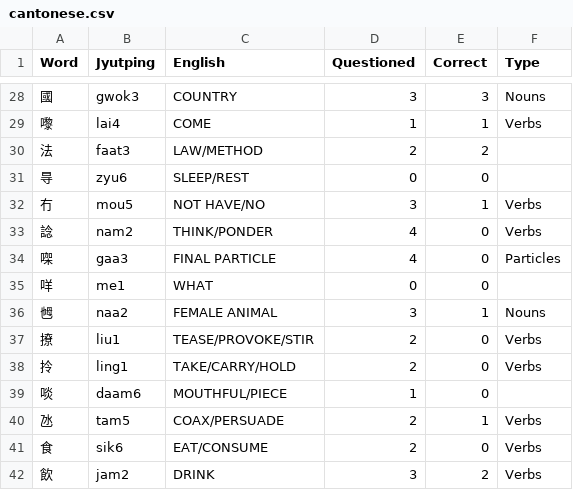
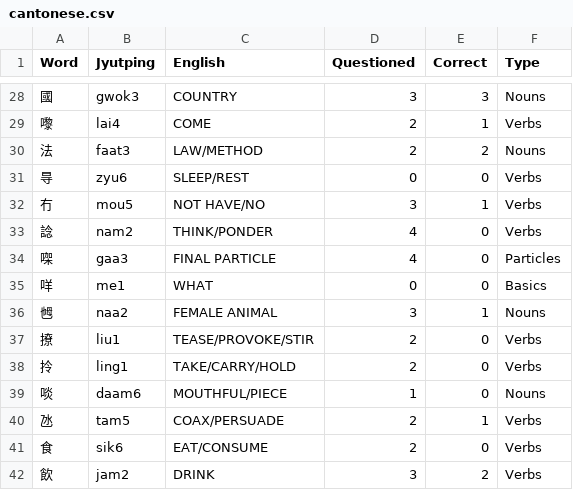
Before and after one commit to wyenat/Cantonese, a CSV file: cantonese.csv, drawn as a sheet; only a part is shown, gaps mark what is left out; the diff covers the shown part only.

Commit message:
Add basic filtering on type

```diff
--- a/cantonese.csv
+++ b/cantonese.csv
@@ -28,5 +28,5 @@ Word,Jyutping,English,Questioned,Correct,Type
 國,gwok3,COUNTRY,3,3,Nouns
-嚟,lai4,COME,1,1,Verbs
-法,faat3,LAW/METHOD,2,2,
-㝵,zyu6,SLEEP/REST,0,0,
+嚟,lai4,COME,2,1,Verbs
+法,faat3,LAW/METHOD,2,2,Nouns
+㝵,zyu6,SLEEP/REST,0,0,Verbs
 冇,mou5,NOT HAVE/NO,3,1,Verbs
@@ -34,3 +34,3 @@ Word,Jyutping,English,Questioned,Correct,Type
 㗎,gaa3,FINAL PARTICLE,4,0,Particles
-咩,me1,WHAT,0,0,
+咩,me1,WHAT,0,0,Basics
 乸,naa2,FEMALE ANIMAL,3,1,Nouns
@@ -38,3 +38,3 @@ Word,Jyutping,English,Questioned,Correct,Type
 拎,ling1,TAKE/CARRY/HOLD,2,0,Verbs
-啖,daam6,MOUTHFUL/PIECE,1,0,
+啖,daam6,MOUTHFUL/PIECE,1,0,Nouns
 氹,tam5,COAX/PERSUADE,2,1,Verbs
```
Also changed, not shown: 3 removed rows and 30 edited cells elsewhere in this file, 3 other files.
